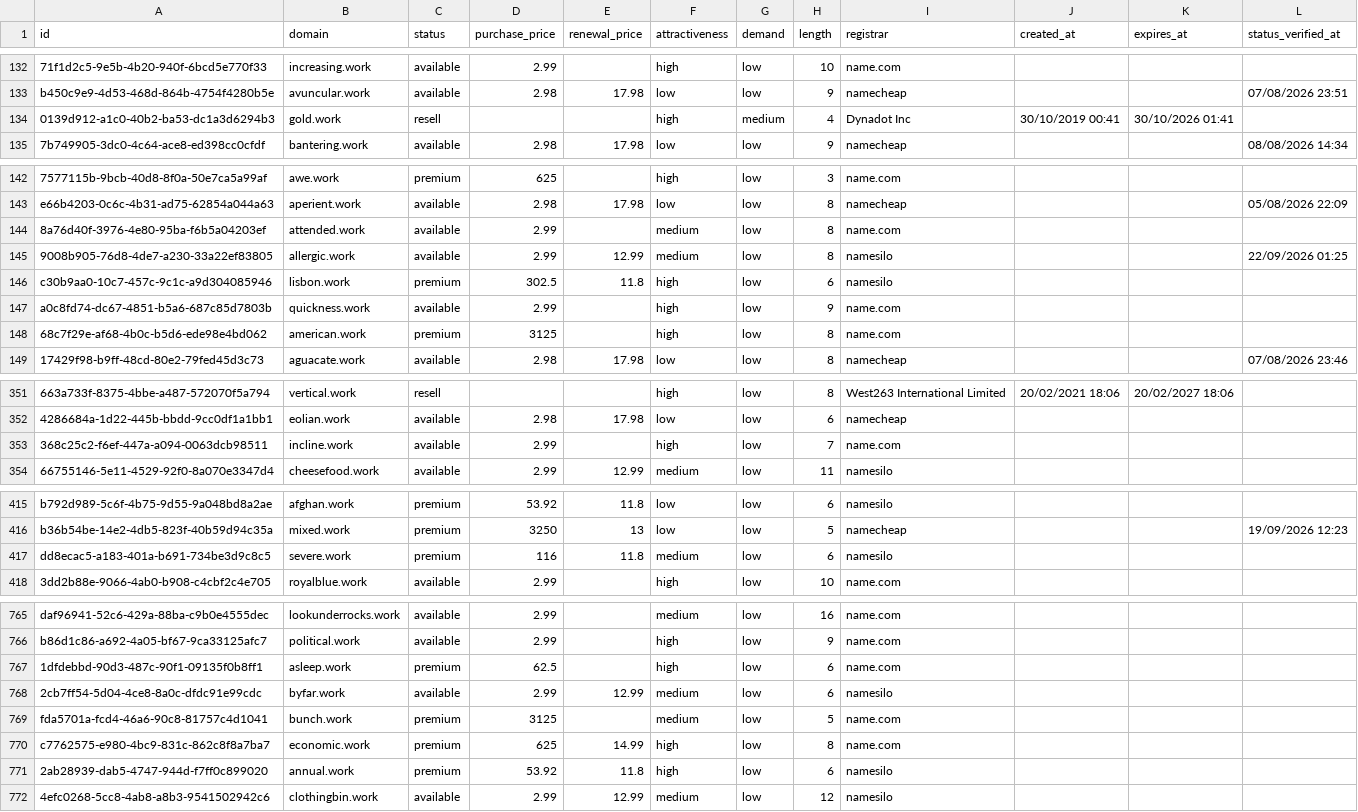
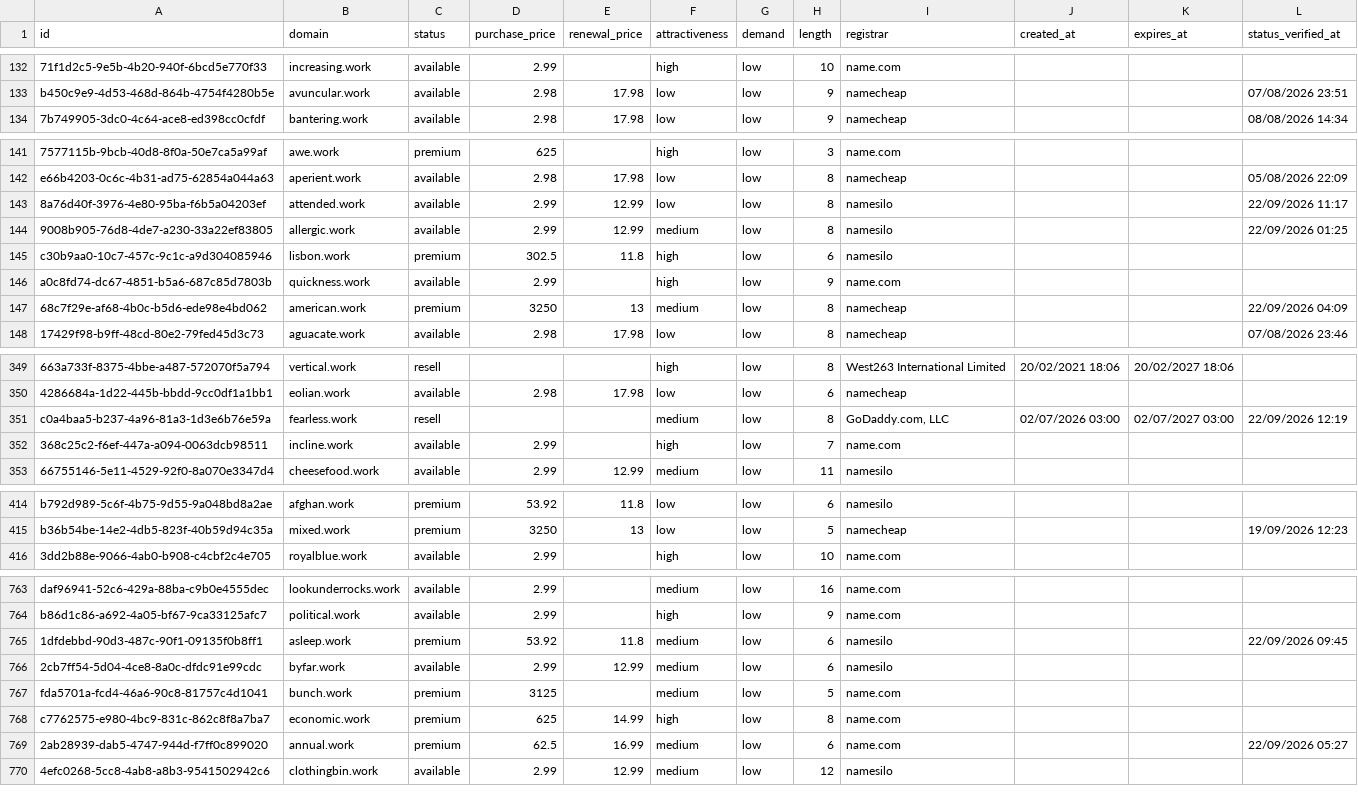
Before and after one commit to UniqueDomains/work-oneword-domains, a CSV file: work.csv, drawn as a sheet; only a part is shown, gaps mark what is left out; removed rows and columns are numbered as before the commit, all else as after; the diff covers the shown part only; the diff names each change by its address in the sheet, - before the commit and + after, or states it on an @@ line.

```diff
--- a/work.csv
+++ b/work.csv
-row 134: 0139d912-a1c0-40b2-ba53-dc1a3d6294b3 | gold.work | resell |  |  | high | medium | 4 | Dynadot Inc | 30/10/2019 00:41 | 30/10/2026 01:41
-E143 (renewal_price): (empty)
+E143 (renewal_price): 12.99
-F143 (attractiveness): medium
+F143 (attractiveness): low
-I143 (registrar): name.com
+I143 (registrar): namesilo
-L143 (status_verified_at): (empty)
+L143 (status_verified_at): 22/09/2026 11:17
-D147 (purchase_price): 3125
+D147 (purchase_price): 3250
-E147 (renewal_price): (empty)
+E147 (renewal_price): 13
-F147 (attractiveness): high
+F147 (attractiveness): medium
-I147 (registrar): name.com
+I147 (registrar): namecheap
-L147 (status_verified_at): (empty)
+L147 (status_verified_at): 22/09/2026 04:09
+row 351: c0a4baa5-b237-4a96-81a3-1d3e6b76e59a | fearless.work | resell |  |  | medium | low | 8 | GoDaddy.com, LLC | 02/07/2026 03:00 | 02/07/2027 03:00 | 22/09/2026 12:19
-row 417: dd8ecac5-a183-401a-b691-734be3d9c8c5 | severe.work | premium | 116 | 11.8 | medium | low | 6 | namesilo
-D765 (purchase_price): 62.5
+D765 (purchase_price): 53.92
-E765 (renewal_price): (empty)
+E765 (renewal_price): 11.8
-F765 (attractiveness): high
+F765 (attractiveness): medium
-I765 (registrar): name.com
+I765 (registrar): namesilo
-L765 (status_verified_at): (empty)
+L765 (status_verified_at): 22/09/2026 09:45
-D769 (purchase_price): 53.92
+D769 (purchase_price): 62.5
-E769 (renewal_price): 11.8
+E769 (renewal_price): 16.99
-F769 (attractiveness): high
+F769 (attractiveness): medium
-I769 (registrar): namesilo
+I769 (registrar): name.com
-L769 (status_verified_at): (empty)
+L769 (status_verified_at): 22/09/2026 05:27
```
Also changed, not shown: 3 added rows, 2 removed rows and 86 edited cells elsewhere in this file, 4 other files.
